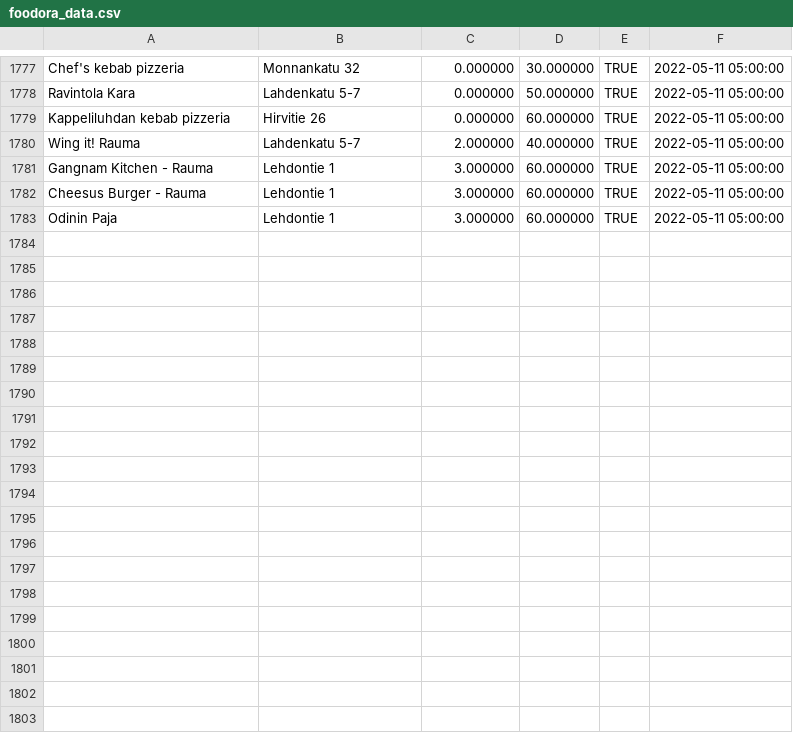
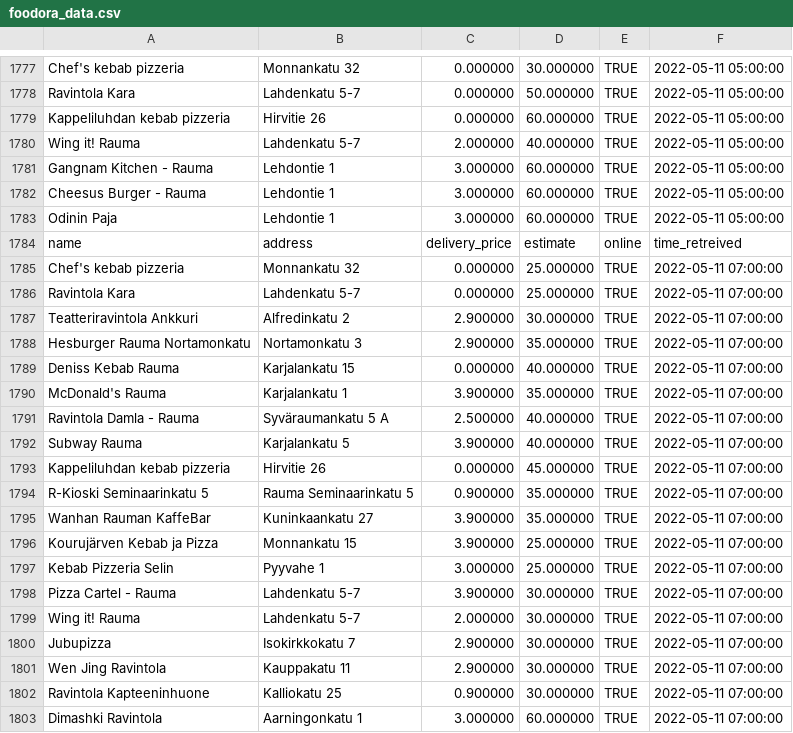
Before and after one commit to JoseEchave/rauma_delivery_comparison, a CSV file: output/foodora_data.csv, drawn as a sheet; only a part is shown, gaps mark what is left out; the diff covers the shown part only.

Commit message:
Add data for Wed May 11 07:36:24 UTC 2022

```diff
--- a/output/foodora_data.csv
+++ b/output/foodora_data.csv
@@ -1783 +1783,21 @@
 "Odinin Paja","Lehdontie 1","3.000000","60.000000","TRUE",2022-05-11 05:00:00
+"name","address","delivery_price","estimate","online","time_retreived"
+"Chef's kebab pizzeria","Monnankatu 32","0.000000","25.000000","TRUE",2022-05-11 07:00:00
+"Ravintola Kara","Lahdenkatu 5-7","0.000000","25.000000","TRUE",2022-05-11 07:00:00
+"Teatteriravintola Ankkuri","Alfredinkatu 2","2.900000","30.000000","TRUE",2022-05-11 07:00:00
+"Hesburger Rauma Nortamonkatu","Nortamonkatu 3","2.900000","35.000000","TRUE",2022-05-11 07:00:00
+"Deniss Kebab Rauma","Karjalankatu 15","0.000000","40.000000","TRUE",2022-05-11 07:00:00
+"McDonald's Rauma","Karjalankatu 1","3.900000","35.000000","TRUE",2022-05-11 07:00:00
+"Ravintola Damla - Rauma","Syväraumankatu 5 A","2.500000","40.000000","TRUE",2022-05-11 07:00:00
+"Subway Rauma","Karjalankatu 5","3.900000","40.000000","TRUE",2022-05-11 07:00:00
+"Kappeliluhdan kebab pizzeria","Hirvitie 26","0.000000","45.000000","TRUE",2022-05-11 07:00:00
+"R-Kioski Seminaarinkatu 5","Rauma Seminaarinkatu 5","0.900000","35.000000","TRUE",2022-05-11 07:00:00
+"Wanhan Rauman KaffeBar","Kuninkaankatu 27","3.900000","35.000000","TRUE",2022-05-11 07:00:00
+"Kourujärven Kebab ja Pizza","Monnankatu 15","3.900000","25.000000","TRUE",2022-05-11 07:00:00
+"Kebab Pizzeria Selin","Pyyvahe 1","3.000000","25.000000","TRUE",2022-05-11 07:00:00
+"Pizza Cartel - Rauma","Lahdenkatu 5-7","3.900000","30.000000","TRUE",2022-05-11 07:00:00
+"Wing it! Rauma","Lahdenkatu 5-7","2.000000","30.000000","TRUE",2022-05-11 07:00:00
+"Jubupizza","Isokirkkokatu 7","2.900000","30.000000","TRUE",2022-05-11 07:00:00
+"Wen Jing Ravintola","Kauppakatu 11","2.900000","30.000000","TRUE",2022-05-11 07:00:00
+"Ravintola Kapteeninhuone","Kalliokatu 25","0.900000","30.000000","TRUE",2022-05-11 07:00:00
+"Dimashki Ravintola","Aarningonkatu 1","3.000000","60.000000","TRUE",2022-05-11 07:00:00
```
Also changed, not shown: 12 added rows elsewhere in this file, output/wolt_data.csv.
